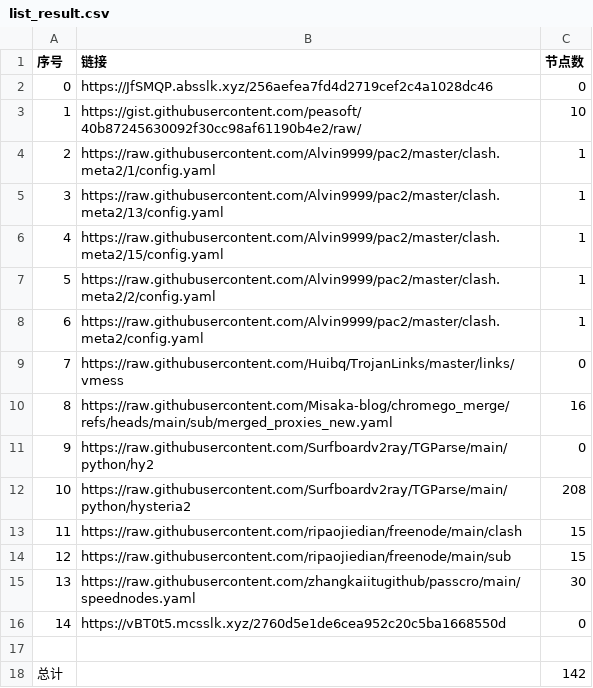
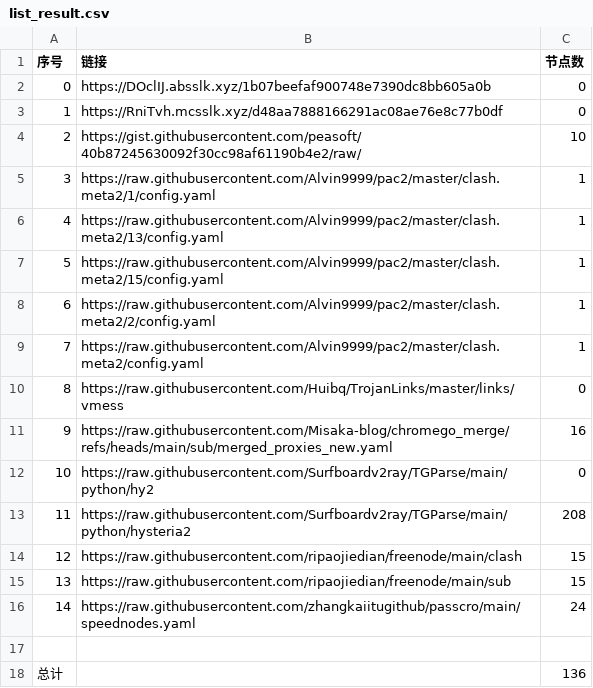
Before and after one commit to bobvane/AutoNode, a CSV file: list_result.csv, drawn as a sheet; removed rows and columns are numbered as before the commit, all else as after; the diff names each change by its address in the sheet, - before the commit and + after, or states it on an @@ line.

```diff
--- a/list_result.csv
+++ b/list_result.csv
+row 2: 0 | https://DOclIJ.absslk.xyz/1b07beefaf900748e7390dc8bb605a0b | 0
@@ column A (序号) renumbered between rows 3 and 16 @@
-B3 (链接): https://JfSMQP.absslk.xyz/256aefea7fd4d2719cef2c4a1028dc46
+B3 (链接): https://RniTvh.mcsslk.xyz/d48aa7888166291ac08ae76e8c77b0df
-C16 (节点数): 30
+C16 (节点数): 24
-row 16: 14 | https://vBT0t5.mcsslk.xyz/2760d5e1de6cea952c20c5ba1668550d | 0
-C18 (节点数): 142
+C18 (节点数): 136
```
Also changed, not shown: 15 other files.
